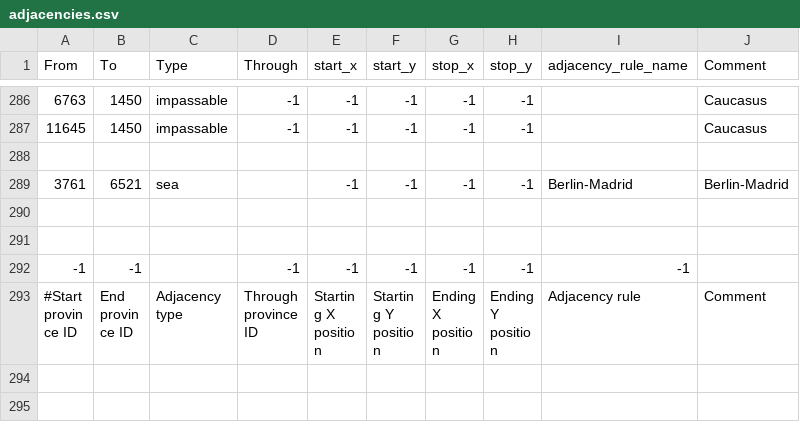
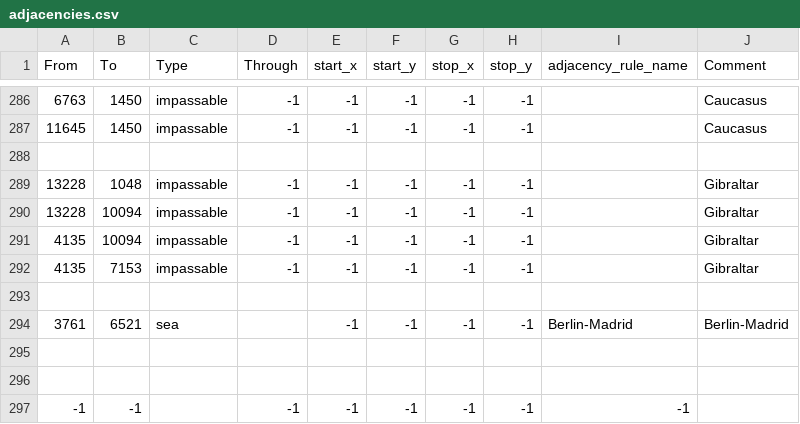
Before and after one commit to Simcity400/AMSB, a CSV file: map/adjacencies.csv, drawn as a sheet; only a part is shown, gaps mark what is left out; the shorter side is filled out with more unchanged rows.

Commit message:
Gibralter Fix

```diff
--- a/map/adjacencies.csv
+++ b/map/adjacencies.csv
@@ -288,2 +288,7 @@ From;To;Type;Through;start_x;start_y;stop_x;stop_y;adjacency_rule_name;Comment
 
+13228;1048;impassable;-1;-1;-1;-1;-1;;Gibraltar
+13228;10094;impassable;-1;-1;-1;-1;-1;;Gibraltar
+4135;10094;impassable;-1;-1;-1;-1;-1;;Gibraltar
+4135;7153;impassable;-1;-1;-1;-1;-1;;Gibraltar
+
 3761;6521;sea;;-1;-1;-1;-1;Berlin-Madrid;Berlin-Madrid
```
